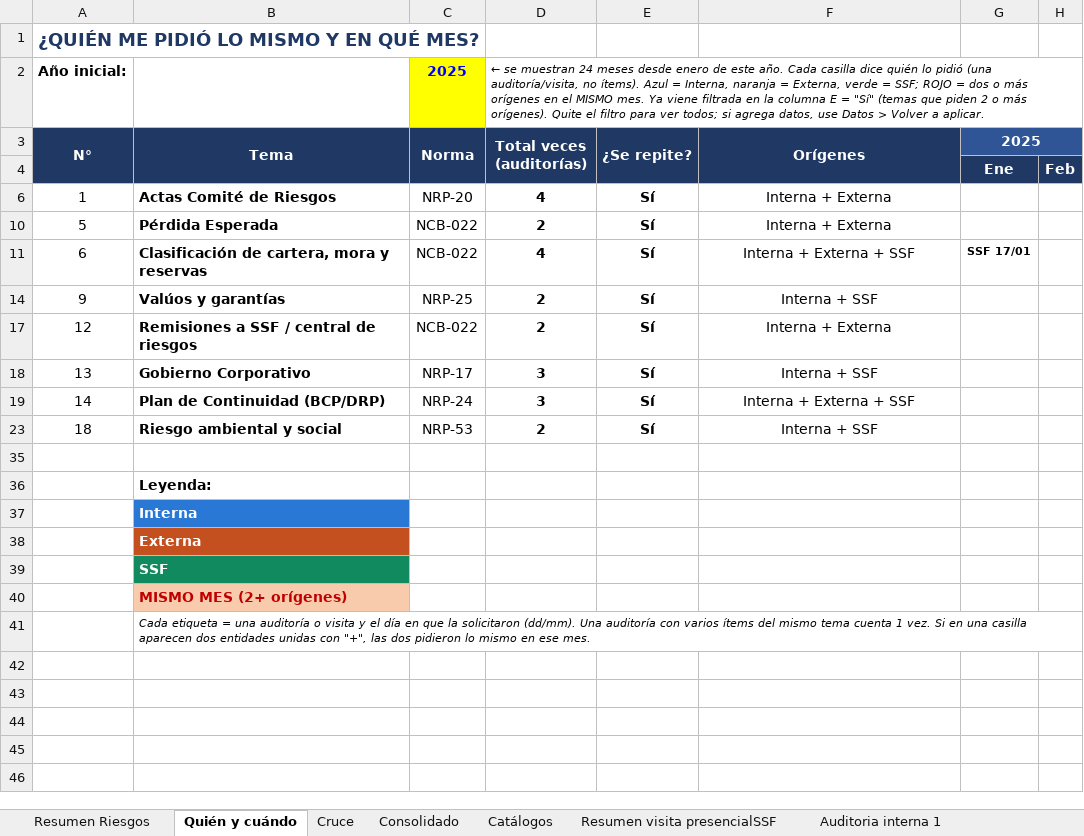
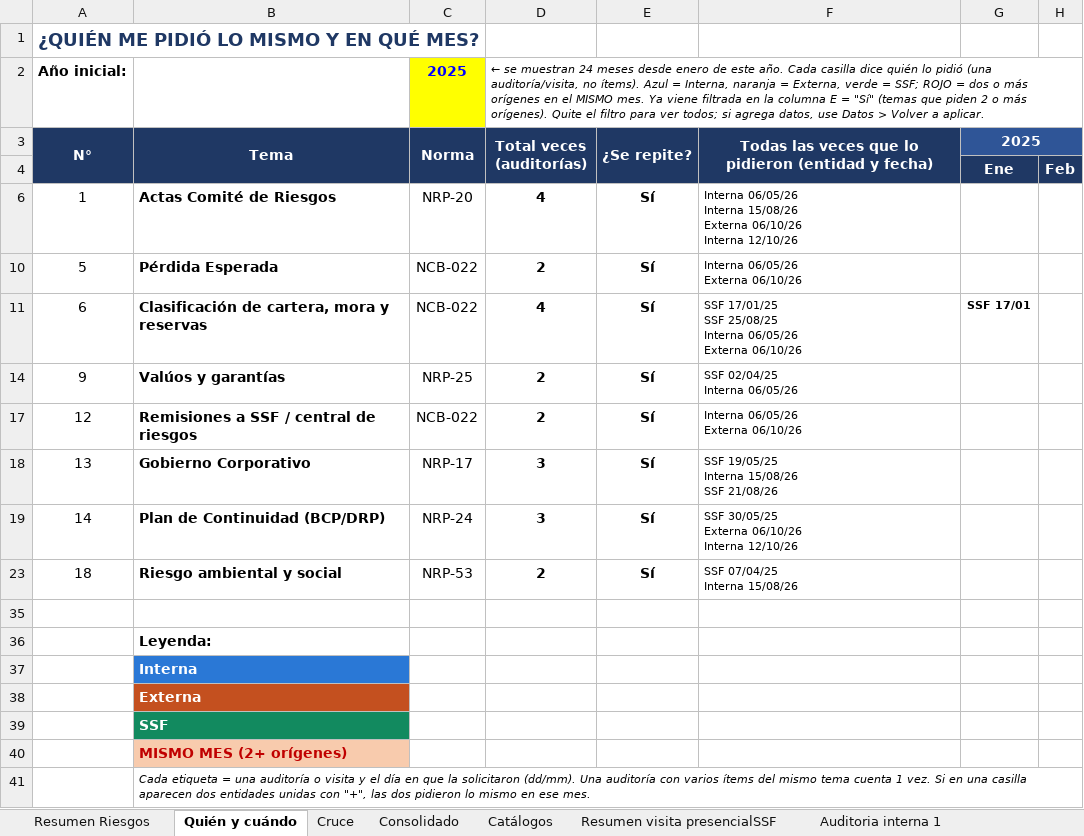
Before and after one commit to menjivar201280/riesgo, an Excel workbook: matriz-requerimientos/Matriz_Requerimientos_Riesgos.xlsx, sheet Quién y cuándo, drawn as a sheet; only a part is shown; values as stored, in another font and other column widths than the file's, no borders; charts and pictures and conditional formats not drawn; ↵ is a line break in a cell; the diff names each change by its address in the sheet, - before the commit and + after, or states it on an @@ line.

```diff
--- a/matriz-requerimientos/Matriz_Requerimientos_Riesgos.xlsx (sheet Quién y cuándo)
+++ b/matriz-requerimientos/Matriz_Requerimientos_Riesgos.xlsx (sheet Quién y cuándo)
-F3: Orígenes
+F3: Todas las veces que lo pidieron (entidad y fecha)
-F6: Interna + Externa
+F6: Interna 06/05/26 ↵ Interna 15/08/26 ↵ Externa 06/10/26 ↵ Interna 12/10/26
@@ F6 text size: smaller, alignment: center → left @@
-F10: Interna + Externa
+F10: Interna 06/05/26 ↵ Externa 06/10/26
@@ F10:F11 text size: smaller, alignment: center → left @@
-F11: Interna + Externa + SSF
+F11: SSF 17/01/25 ↵ SSF 25/08/25 ↵ Interna 06/05/26 ↵ Externa 06/10/26
-F14: Interna + SSF
+F14: SSF 02/04/25 ↵ Interna 06/05/26
@@ F14 text size: smaller, alignment: center → left @@
-F17: Interna + Externa
+F17: Interna 06/05/26 ↵ Externa 06/10/26
@@ F17:F19 text size: smaller, alignment: center → left @@
-F18: Interna + SSF
+F18: SSF 19/05/25 ↵ Interna 15/08/26 ↵ SSF 21/08/26
-F19: Interna + Externa + SSF
+F19: SSF 30/05/25 ↵ Externa 06/10/26 ↵ Interna 12/10/26
-F23: Interna + SSF
+F23: SSF 07/04/25 ↵ Interna 15/08/26
@@ F23 text size: smaller, alignment: center → left @@
```
Also changed, not shown: hidden cells.
